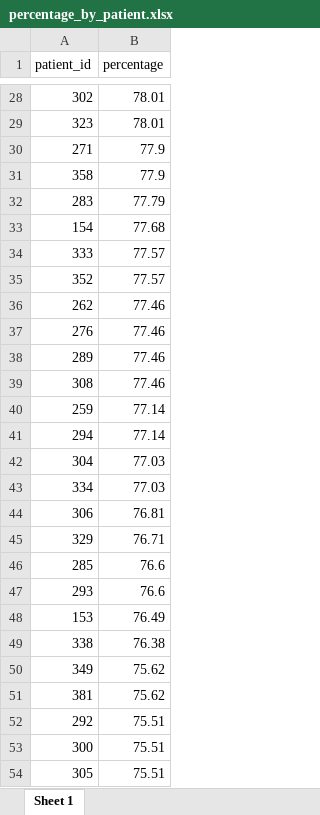
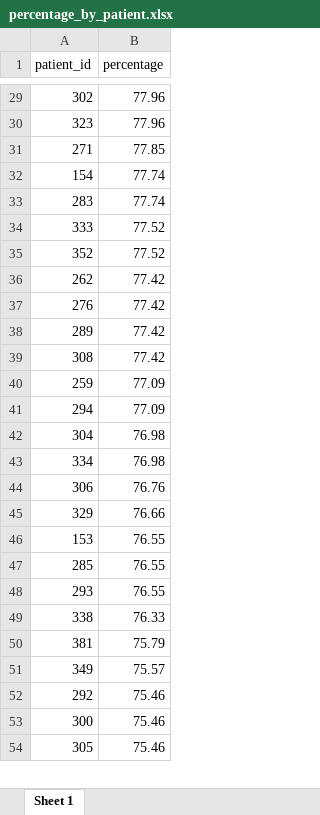
Before and after one commit to Olga-Potanina/Project, an Excel workbook: data/originals/percentage_by_patient.xlsx, sheet Sheet 1, drawn as a sheet; only a part is shown, gaps mark what is left out; values as stored, in another font and other column widths than the file's, no borders; removed rows and columns are numbered as before the commit, all else as after; the diff covers the shown part only; the diff names each change by its address in the sheet, - before the commit and + after, or states it on an @@ line.

```diff
--- a/data/originals/percentage_by_patient.xlsx (sheet Sheet 1)
+++ b/data/originals/percentage_by_patient.xlsx (sheet Sheet 1)
-B29:B30 (percentage): 78.01
+B29:B30 (percentage): 77.96
-B31 (percentage): 77.9
+B31 (percentage): 77.85
-row 31: 358 | 77.9
-row 32: 283 | 77.79
-B32 (percentage): 77.68
+B32 (percentage): 77.74
+row 33: 283 | 77.74
-B34:B35 (percentage): 77.57
+B34:B35 (percentage): 77.52
-B36:B39 (percentage): 77.46
+B36:B39 (percentage): 77.42
-B40:B41 (percentage): 77.14
+B40:B41 (percentage): 77.09
-B42:B43 (percentage): 77.03
+B42:B43 (percentage): 76.98
-B44 (percentage): 76.81
+B44 (percentage): 76.76
-B45 (percentage): 76.71
+B45 (percentage): 76.66
+row 46: 153 | 76.55
-B47:B48 (percentage): 76.6
+B47:B48 (percentage): 76.55
-row 48: 153 | 76.49
-B49 (percentage): 76.38
+B49 (percentage): 76.33
-row 50: 349 | 75.62
-B50 (percentage): 75.62
+B50 (percentage): 75.79
+row 51: 349 | 75.57
-B52:B54 (percentage): 75.51
+B52:B54 (percentage): 75.46
```
Also changed, not shown: 57 added rows, 56 removed rows and 298 edited cells elsewhere in this sheet, data/originals/percentage_by_vars.xlsx, 4 other files.
